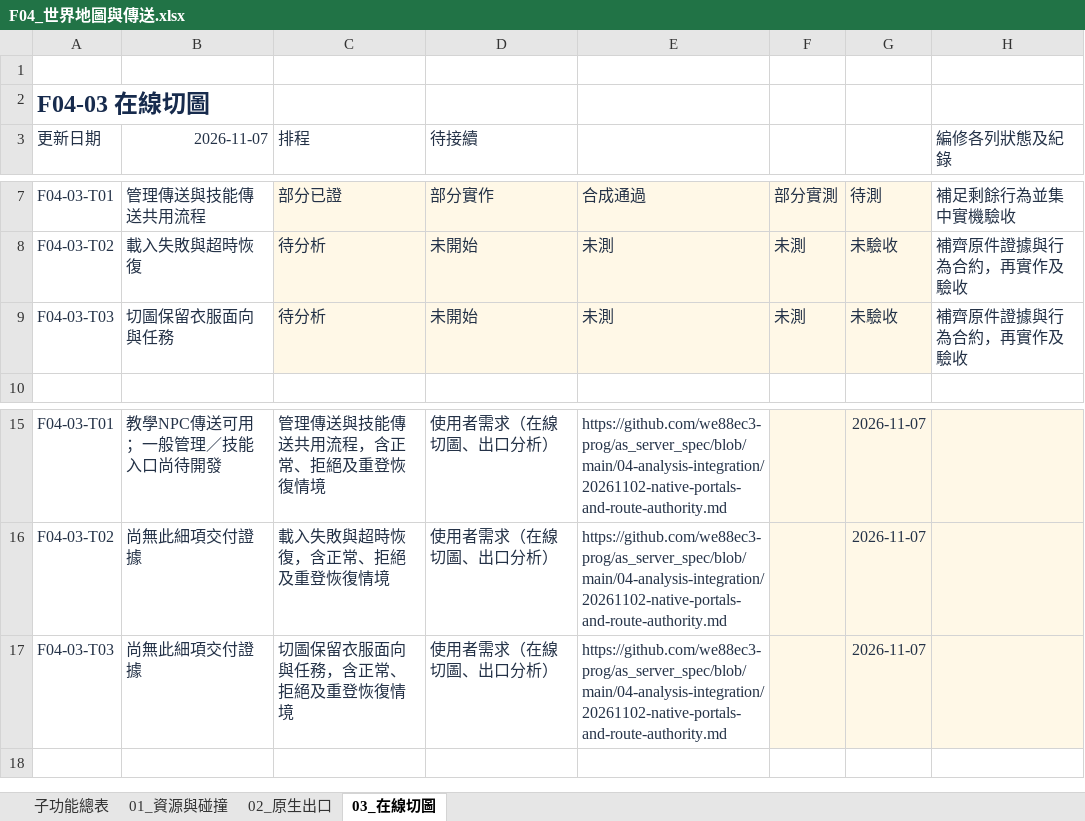
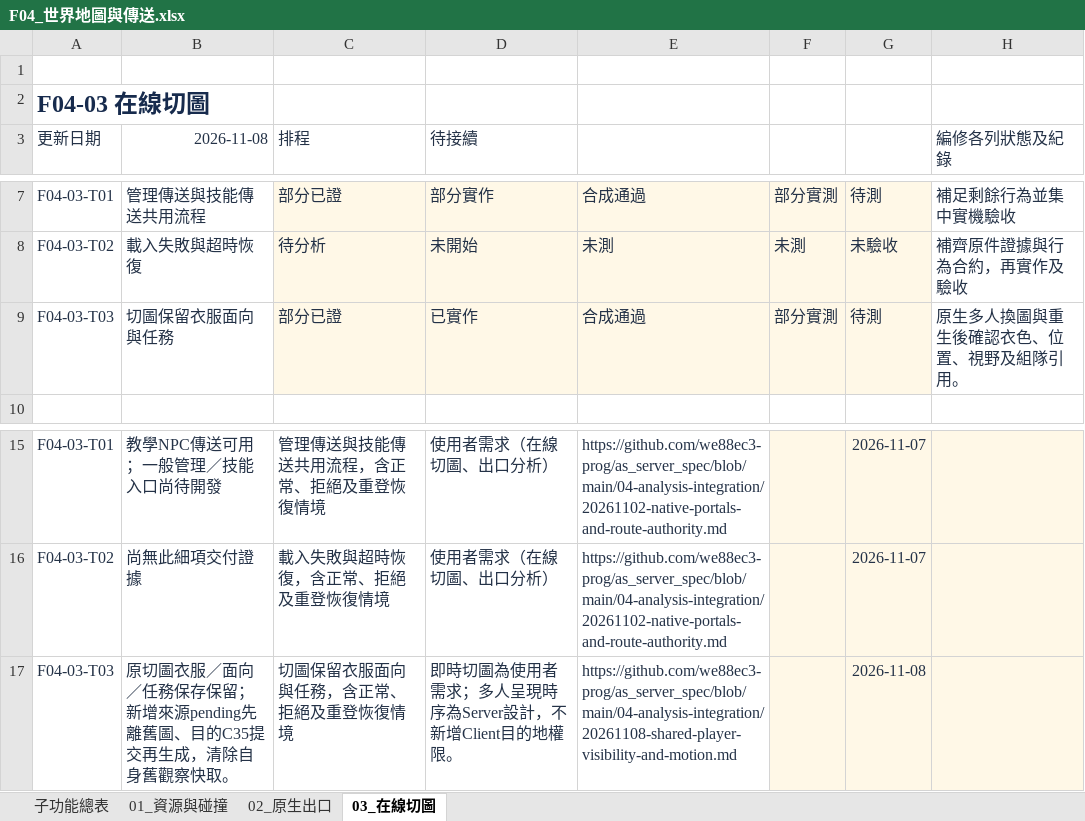
Before and after one commit to we88ec3-prog/as_server_spec, an Excel workbook: 06-development-tracking/details/F04_世界地圖與傳送.xlsx, sheet 03_在線切圖, drawn as a sheet; only a part is shown, gaps mark what is left out; values as stored, in another font and other column widths than the file's, no borders; conditional formats and table styles not drawn; removed rows and columns are numbered as before the commit, all else as after; the diff names each change by its address in the sheet, - before the commit and + after, or states it on an @@ line.

Commit message:
Specify remote Human lifecycle and shared visibility; update progress workbooks

```diff
--- a/06-development-tracking/details/F04_世界地圖與傳送.xlsx (sheet 03_在線切圖)
+++ b/06-development-tracking/details/F04_世界地圖與傳送.xlsx (sheet 03_在線切圖)
-B3: 2026-11-07
+B3: 2026-11-08
-row 9: F04-03-T03 | 切圖保留衣服面向與任務 | 待分析 | 未開始 | 未測 | 未測 | 未驗收 | 補齊原件證據與行為合約，再實作及驗收
+row 9: F04-03-T03 | 切圖保留衣服面向與任務 | 部分已證 | 已實作 | 合成通過 | 部分實測 | 待測 | 原生多人換圖與重生後確認衣色、位置、視野及組隊引用。
-B17 (2026-11-08): 尚無此細項交付證據
+B17 (2026-11-08): 原切圖衣服／面向／任務保存保留；新增來源pending先離舊圖、目的C35提交再生成，清除自身舊觀察快取。
-D17 (待接續): 使用者需求（在線切圖、出口分析）
+D17 (待接續): 即時切圖為使用者需求；多人呈現時序為Server設計，不新增Client目的地權限。
-E17: https://github.com/we88ec3-prog/as_server_spec/blob/main/04-analysis-integration/20261102-native-portals-and-route-authority.md
+E17: https://github.com/we88ec3-prog/as_server_spec/blob/main/04-analysis-integration/20261108-shared-player-visibility-and-motion.md
-G17: 2026-11-07
+G17: 2026-11-08
```
Also changed, not shown: sheet 01_資源與碰撞, sheet 子功能總表, 06-development-tracking/00_Server開發總表.xlsx, 06-development-tracking/details/F17_聊天好友與組隊.xlsx, 11 other files.
